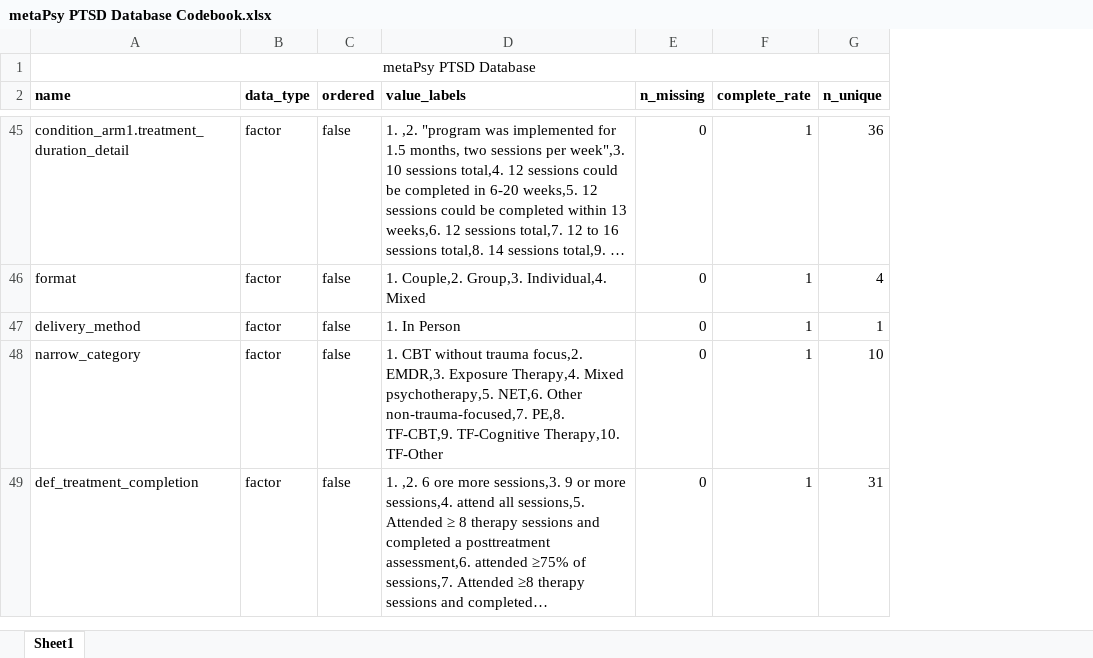
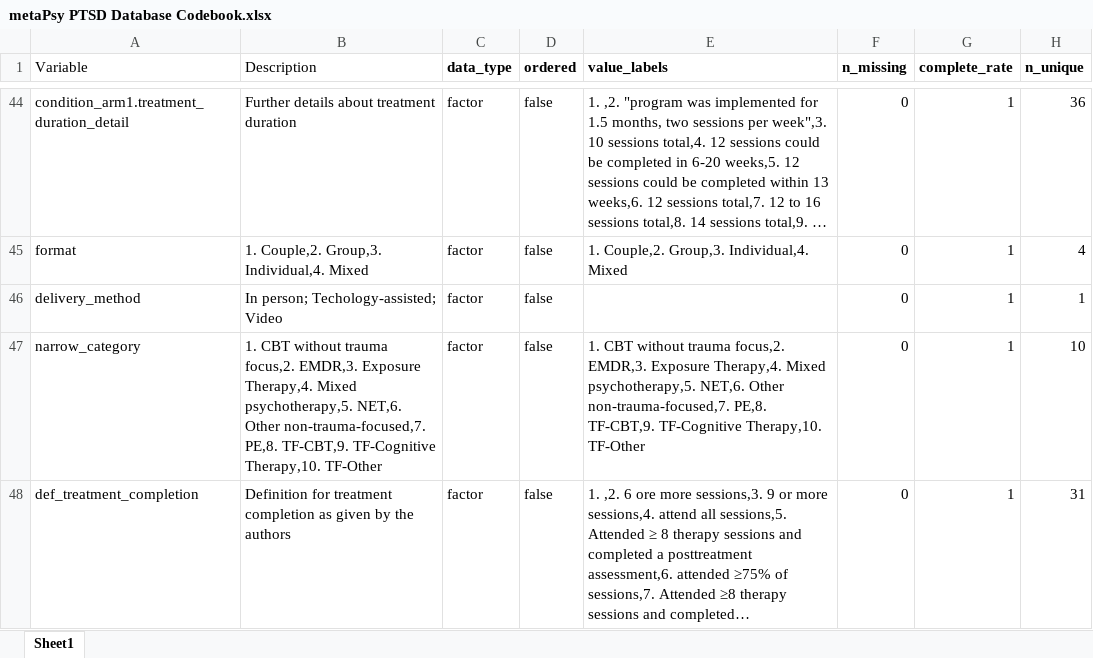
Before and after one commit to metapsy-project/data-ptsd-psyctr, an Excel workbook: metadata/metaPsy PTSD Database Codebook.xlsx, sheet Sheet1, drawn as a sheet; only a part is shown, gaps mark what is left out; long unchanged cells end in …; values as stored, in another font and other column widths than the file's, no borders; removed rows and columns are numbered as before the commit, all else as after; rows hold the shown columns only; the diff covers the shown part only; the diff names each change by its address in the sheet, - before the commit and + after, or states it on an @@ line.

```diff
--- a/metadata/metaPsy PTSD Database Codebook.xlsx (sheet Sheet1)
+++ b/metadata/metaPsy PTSD Database Codebook.xlsx (sheet Sheet1)
+column B (Description), rows 44-48: Further details about treatment duration | 1. Couple,2. Group,3. Individual,4. Mixed | In person; Techology-assisted; Video | 1. CBT without trauma focus,2. EMDR,3. Exposure Therapy,4. Mixed psychotherapy,5. NET,6. Other non-trauma-focused,7. PE,8. TF-CBT,9. TF-Cognitive Therapy,10. TF-Other | Definition for treatment completion as given by the authors
-row 1: metaPsy PTSD Database
-A1: name
+A1: Variable
-A1 bold: on
+A1 bold: off
-E46 (value_labels): 1. In Person
+E46 (value_labels): (empty)
```
Also changed, not shown: 10 removed rows elsewhere in this sheet.
